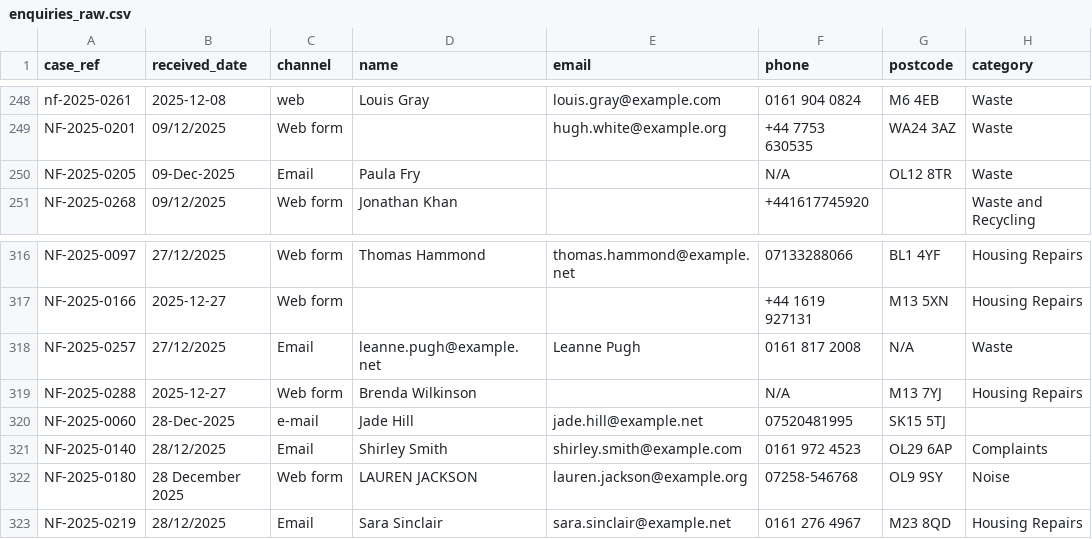
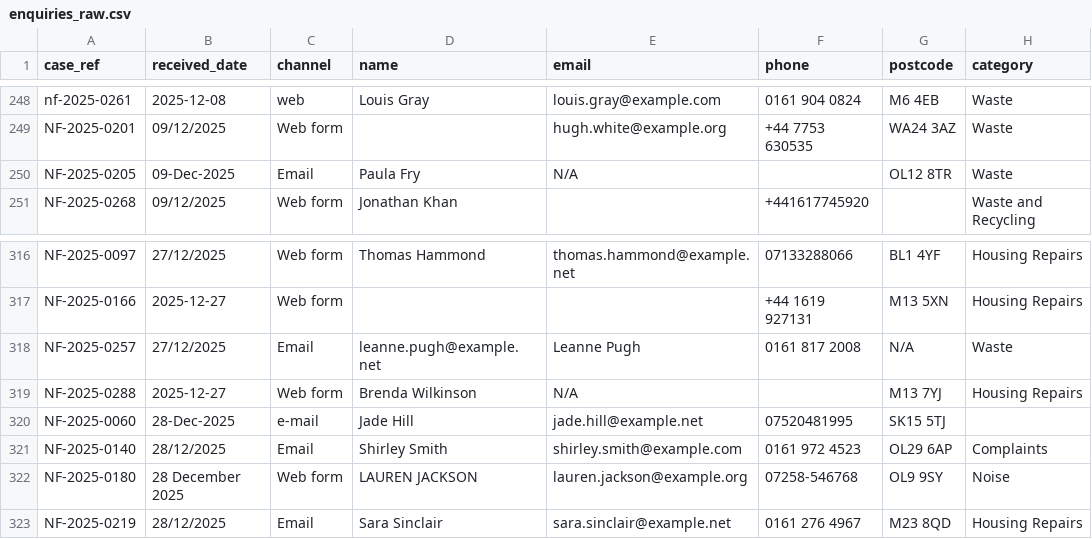
Before and after one commit to Babu3097/ai-ready-pipeline, a CSV file: data/raw/enquiries_raw.csv, drawn as a sheet; only a part is shown, gaps mark what is left out; the diff names each change by its address in the sheet, - before the commit and + after, or states it on an @@ line.

```diff
--- a/data/raw/enquiries_raw.csv
+++ b/data/raw/enquiries_raw.csv
-E250 (email): (empty)
+E250 (email): N/A
-F250 (phone): N/A
+F250 (phone): (empty)
-E319 (email): (empty)
+E319 (email): N/A
-F319 (phone): N/A
+F319 (phone): (empty)
```
Also changed, not shown: data/clean/data_quality_log.csv, data/ground_truth/raw_row_map.csv, 9 other files.
